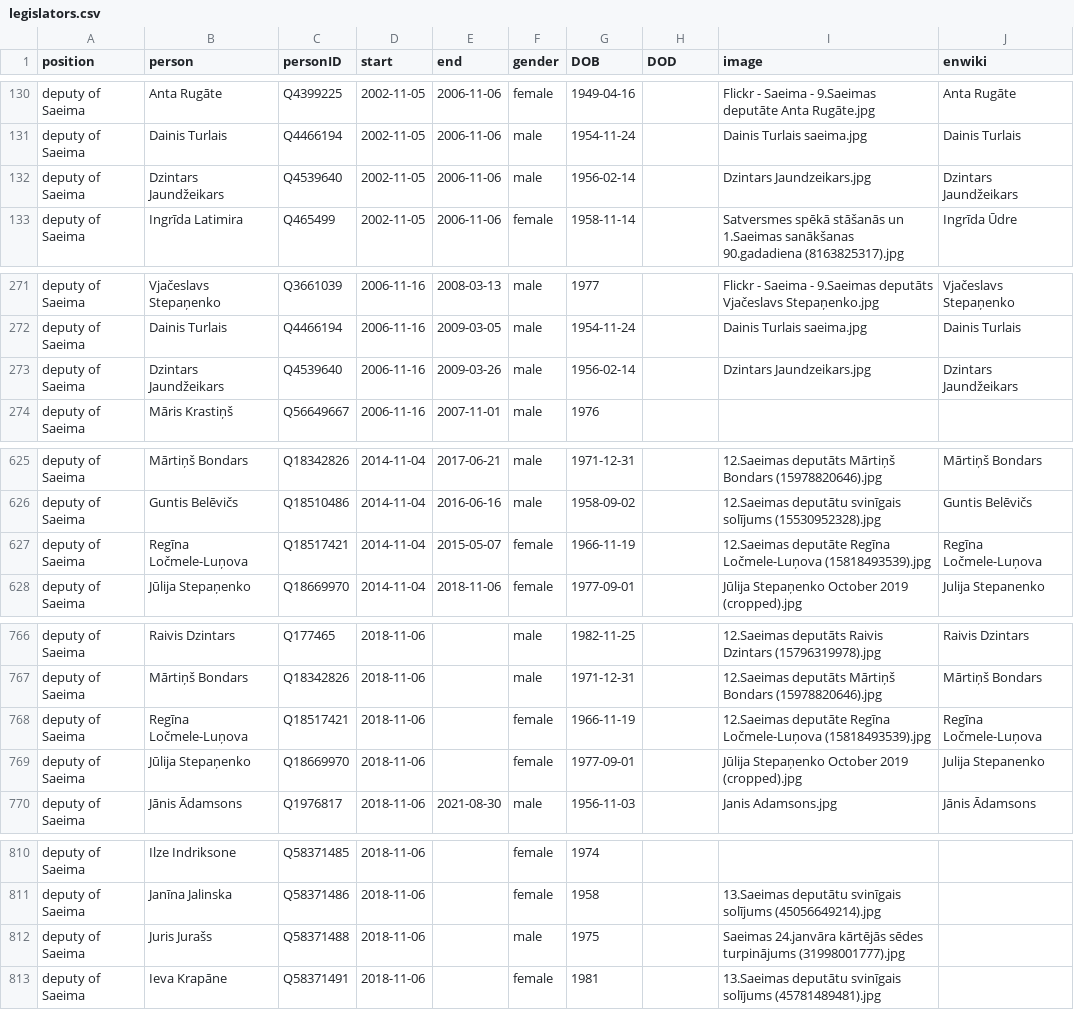
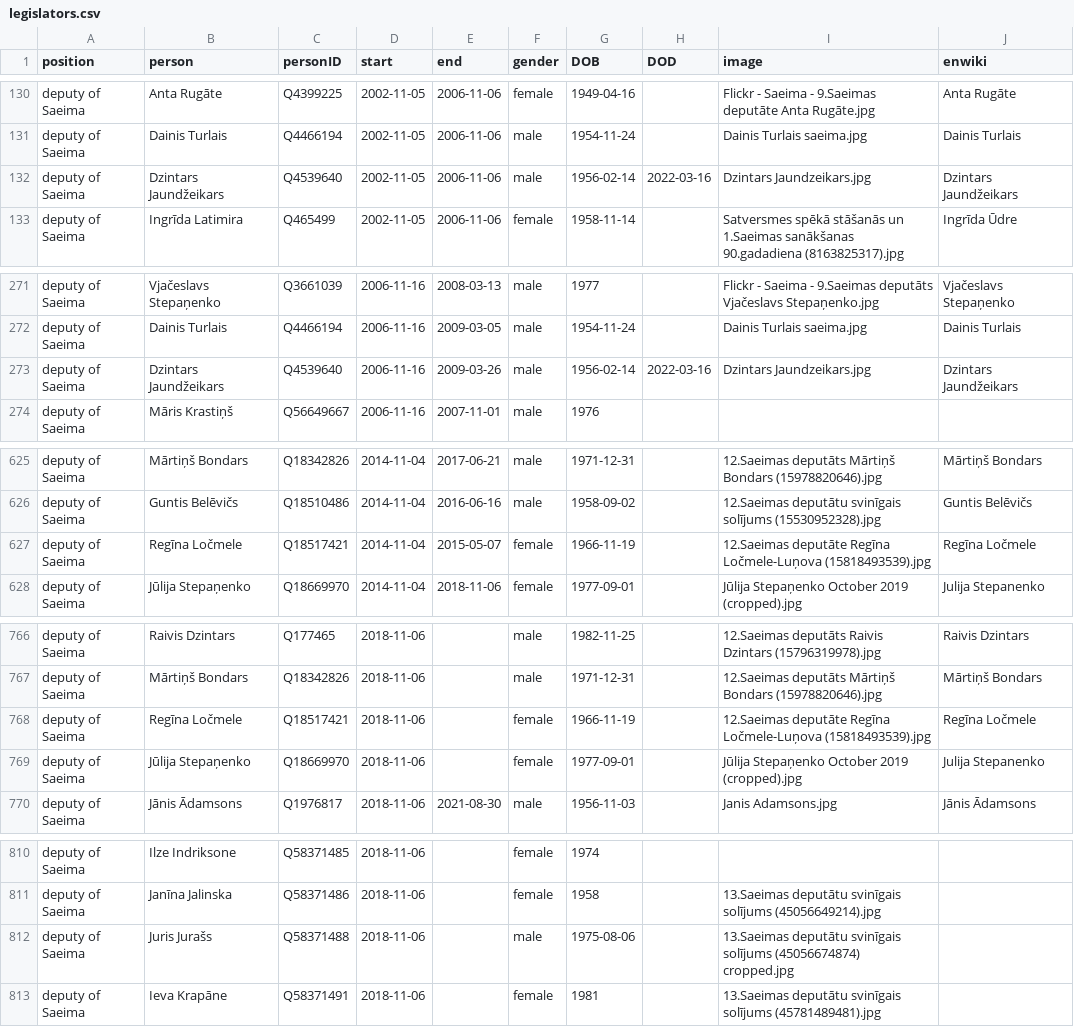
Before and after one commit to every-politician-scrapers/latvia-cabinet, a CSV file: html/legislators.csv, drawn as a sheet; only a part is shown, gaps mark what is left out; the diff covers the shown part only.

Commit message:
PCB update

```diff
--- a/html/legislators.csv
+++ b/html/legislators.csv
@@ -131,3 +131,3 @@ deputy of Saeima,Anta Rugāte,Q4399225,2002-11-05,2006-11-06,female,1949-04-16,,
 deputy of Saeima,Dainis Turlais,Q4466194,2002-11-05,2006-11-06,male,1954-11-24,,Dainis Turlais saeima.jpg,Dainis Turlais
-deputy of Saeima,Dzintars Jaundžeikars,Q4539640,2002-11-05,2006-11-06,male,1956-02-14,,Dzintars Jaundzeikars.jpg,Dzintars Jaundžeikars
+deputy of Saeima,Dzintars Jaundžeikars,Q4539640,2002-11-05,2006-11-06,male,1956-02-14,2022-03-16,Dzintars Jaundzeikars.jpg,Dzintars Jaundžeikars
 deputy of Saeima,Ingrīda Latimira,Q465499,2002-11-05,2006-11-06,female,1958-11-14,,Satversmes spēkā stāšanās un 1.Saeimas sanākšanas 90.gadadiena (8163825317).jpg,Ingrīda Ūdre
@@ -272,3 +272,3 @@ deputy of Saeima,Vjačeslavs Stepaņenko,Q3661039,2006-11-16,2008-03-13,male,197
 deputy of Saeima,Dainis Turlais,Q4466194,2006-11-16,2009-03-05,male,1954-11-24,,Dainis Turlais saeima.jpg,Dainis Turlais
-deputy of Saeima,Dzintars Jaundžeikars,Q4539640,2006-11-16,2009-03-26,male,1956-02-14,,Dzintars Jaundzeikars.jpg,Dzintars Jaundžeikars
+deputy of Saeima,Dzintars Jaundžeikars,Q4539640,2006-11-16,2009-03-26,male,1956-02-14,2022-03-16,Dzintars Jaundzeikars.jpg,Dzintars Jaundžeikars
 deputy of Saeima,Māris Krastiņš,Q56649667,2006-11-16,2007-11-01,male,1976,,,
@@ -626,3 +626,3 @@ deputy of Saeima,Mārtiņš Bondars,Q18342826,2014-11-04,2017-06-21,male,1971-12
 deputy of Saeima,Guntis Belēvičs,Q18510486,2014-11-04,2016-06-16,male,1958-09-02,,12.Saeimas deputātu svinīgais solījums (15530952328).jpg,Guntis Belēvičs
-deputy of Saeima,Regīna Ločmele-Luņova,Q18517421,2014-11-04,2015-05-07,female,1966-11-19,,12.Saeimas deputāte Regīna Ločmele-Luņova (15818493539).jpg,Regīna Ločmele-Luņova
+deputy of Saeima,Regīna Ločmele,Q18517421,2014-11-04,2015-05-07,female,1966-11-19,,12.Saeimas deputāte Regīna Ločmele-Luņova (15818493539).jpg,Regīna Ločmele
 deputy of Saeima,Jūlija Stepaņenko,Q18669970,2014-11-04,2018-11-06,female,1977-09-01,,Jūlija Stepaņenko October 2019 (cropped).jpg,Julija Stepanenko
@@ -767,3 +767,3 @@ deputy of Saeima,Raivis Dzintars,Q177465,2018-11-06,,male,1982-11-25,,12.Saeimas
 deputy of Saeima,Mārtiņš Bondars,Q18342826,2018-11-06,,male,1971-12-31,,12.Saeimas deputāts Mārtiņš Bondars (15978820646).jpg,Mārtiņš Bondars
-deputy of Saeima,Regīna Ločmele-Luņova,Q18517421,2018-11-06,,female,1966-11-19,,12.Saeimas deputāte Regīna Ločmele-Luņova (15818493539).jpg,Regīna Ločmele-Luņova
+deputy of Saeima,Regīna Ločmele,Q18517421,2018-11-06,,female,1966-11-19,,12.Saeimas deputāte Regīna Ločmele-Luņova (15818493539).jpg,Regīna Ločmele
 deputy of Saeima,Jūlija Stepaņenko,Q18669970,2018-11-06,,female,1977-09-01,,Jūlija Stepaņenko October 2019 (cropped).jpg,Julija Stepanenko
@@ -811,3 +811,3 @@ deputy of Saeima,Ilze Indriksone,Q58371485,2018-11-06,,female,1974,,,
 deputy of Saeima,Janīna Jalinska,Q58371486,2018-11-06,,female,1958,,13.Saeimas deputātu svinīgais solījums (45056649214).jpg,
-deputy of Saeima,Juris Jurašs,Q58371488,2018-11-06,,male,1975,,Saeimas 24.janvāra kārtējās sēdes turpinājums (31998001777).jpg,
+deputy of Saeima,Juris Jurašs,Q58371488,2018-11-06,,male,1975-08-06,,13.Saeimas deputātu svinīgais solījums (45056674874) cropped.jpg,
 deputy of Saeima,Ieva Krapāne,Q58371491,2018-11-06,,female,1981,,13.Saeimas deputātu svinīgais solījums (45781489481).jpg,
```
Also changed, not shown: 1 edited cell elsewhere in this file.
